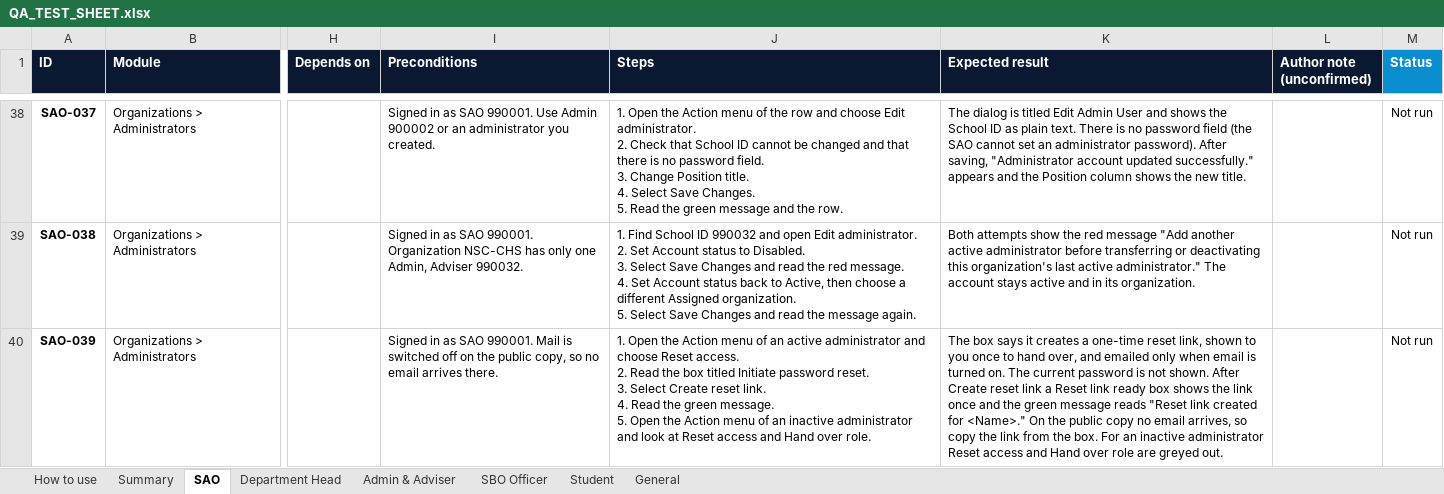
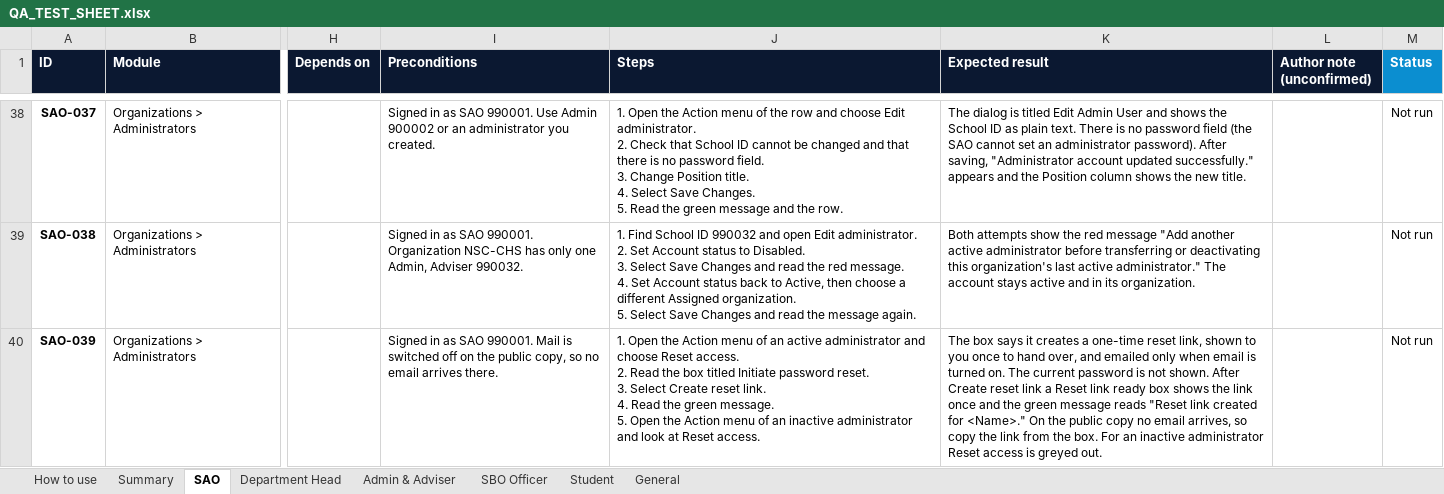
Before and after one commit to prodoc-zen/Hiusa-FULL, an Excel workbook: docs/QA_TEST_SHEET.xlsx, sheet SAO, drawn as a sheet; only a part is shown, gaps mark what is left out; values as stored, in another font and other column widths than the file's, no borders; conditional formats not drawn; the diff covers the shown part only; the diff names each change by its address in the sheet, - before the commit and + after, or states it on an @@ line.

```diff
--- a/docs/QA_TEST_SHEET.xlsx (sheet SAO)
+++ b/docs/QA_TEST_SHEET.xlsx (sheet SAO)
-J40 (Steps): …at Reset access and Hand over role.
+J40 (Steps): …at Reset access.
-K40 (Expected result): …Reset access and Hand over role are greyed out.
+K40 (Expected result): …Reset access is greyed out.
```
Also changed, not shown: 3 edited cells elsewhere in this sheet, sheet General, 7 other files.
